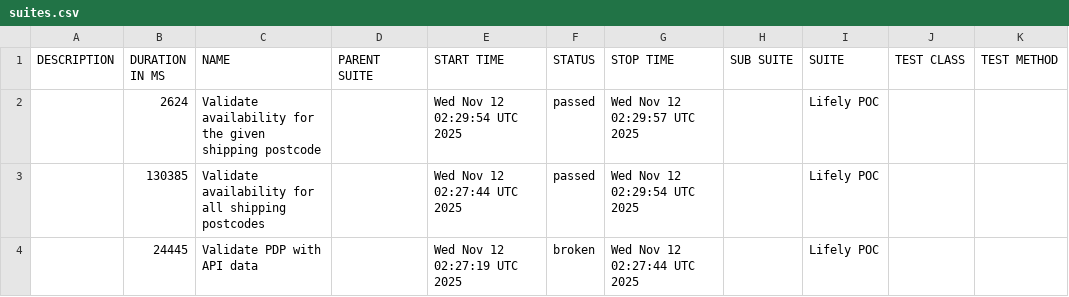
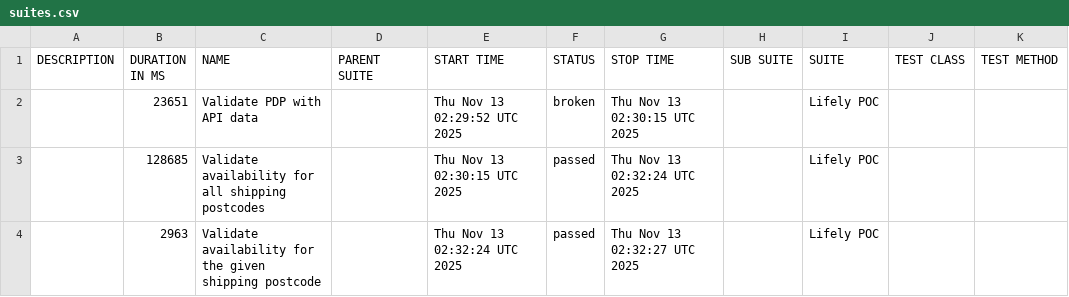
Before and after one commit to Het0603/E-Living, a CSV file: data/suites.csv, drawn as a sheet.

```diff
--- a/data/suites.csv
+++ b/data/suites.csv
@@ -1,4 +1,4 @@
 "DESCRIPTION","DURATION IN MS","NAME","PARENT SUITE","START TIME","STATUS","STOP TIME","SUB SUITE","SUITE","TEST CLASS","TEST METHOD"
-"","2624","Validate availability for the given shipping postcode","","Wed Nov 12 02:29:54 UTC 2025","passed","Wed Nov 12 02:29:57 UTC 2025","","Lifely POC","",""
-"","130385","Validate availability for all shipping postcodes","","Wed Nov 12 02:27:44 UTC 2025","passed","Wed Nov 12 02:29:54 UTC 2025","","Lifely POC","",""
-"","24445","Validate PDP with API data","","Wed Nov 12 02:27:19 UTC 2025","broken","Wed Nov 12 02:27:44 UTC 2025","","Lifely POC","",""
+"","23651","Validate PDP with API data","","Thu Nov 13 02:29:52 UTC 2025","broken","Thu Nov 13 02:30:15 UTC 2025","","Lifely POC","",""
+"","128685","Validate availability for all shipping postcodes","","Thu Nov 13 02:30:15 UTC 2025","passed","Thu Nov 13 02:32:24 UTC 2025","","Lifely POC","",""
+"","2963","Validate availability for the given shipping postcode","","Thu Nov 13 02:32:24 UTC 2025","passed","Thu Nov 13 02:32:27 UTC 2025","","Lifely POC","",""
```
Also changed, not shown: 25 other files.
